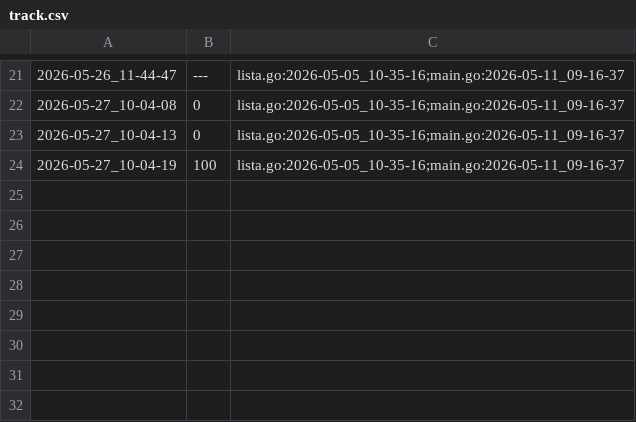
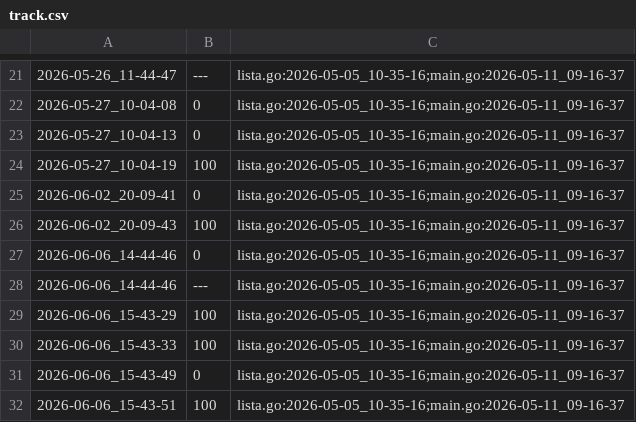
Before and after one commit to qxcode-course/ed-ter-bloco-a-marianoialy, a CSV file: .tko/track/ed@editorint/track.csv, drawn as a sheet; only a part is shown, gaps mark what is left out.

```diff
--- a/.tko/track/ed@editorint/track.csv
+++ b/.tko/track/ed@editorint/track.csv
@@ -24 +24,9 @@
 2026-05-27_10-04-19,100,lista.go:2026-05-05_10-35-16;main.go:2026-05-11_09-16-37
+2026-06-02_20-09-41,0,lista.go:2026-05-05_10-35-16;main.go:2026-05-11_09-16-37
+2026-06-02_20-09-43,100,lista.go:2026-05-05_10-35-16;main.go:2026-05-11_09-16-37
+2026-06-06_14-44-46,0,lista.go:2026-05-05_10-35-16;main.go:2026-05-11_09-16-37
+2026-06-06_14-44-46,---,lista.go:2026-05-05_10-35-16;main.go:2026-05-11_09-16-37
+2026-06-06_15-43-29,100,lista.go:2026-05-05_10-35-16;main.go:2026-05-11_09-16-37
+2026-06-06_15-43-33,100,lista.go:2026-05-05_10-35-16;main.go:2026-05-11_09-16-37
+2026-06-06_15-43-49,0,lista.go:2026-05-05_10-35-16;main.go:2026-05-11_09-16-37
+2026-06-06_15-43-51,100,lista.go:2026-05-05_10-35-16;main.go:2026-05-11_09-16-37
```
Also changed, not shown: 13 other files.
